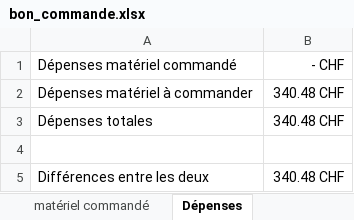
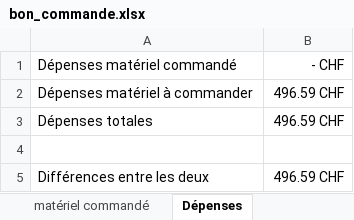
Before and after one commit to electronslover08/EPTM_Kart_3rd_year_project, an Excel workbook: bachelard_2026_2027/documentation/commandes/bon_commande.xlsx, sheet Dépenses, drawn as a sheet; values as stored, in another font and other column widths than the file's, no borders; the diff names each change by its address in the sheet, - before the commit and + after, or states it on an @@ line.

```diff
--- a/bachelard_2026_2027/documentation/commandes/bon_commande.xlsx (sheet Dépenses)
+++ b/bachelard_2026_2027/documentation/commandes/bon_commande.xlsx (sheet Dépenses)
-B2:B3: 340.48 CHF
+B2:B3: 496.59 CHF
-B5: 340.48 CHF
+B5: 496.59 CHF
```
Also changed, not shown: sheet matériel à commander, bachelard_2026_2027/documentation/planning/planning.xlsx, 6 other files.
